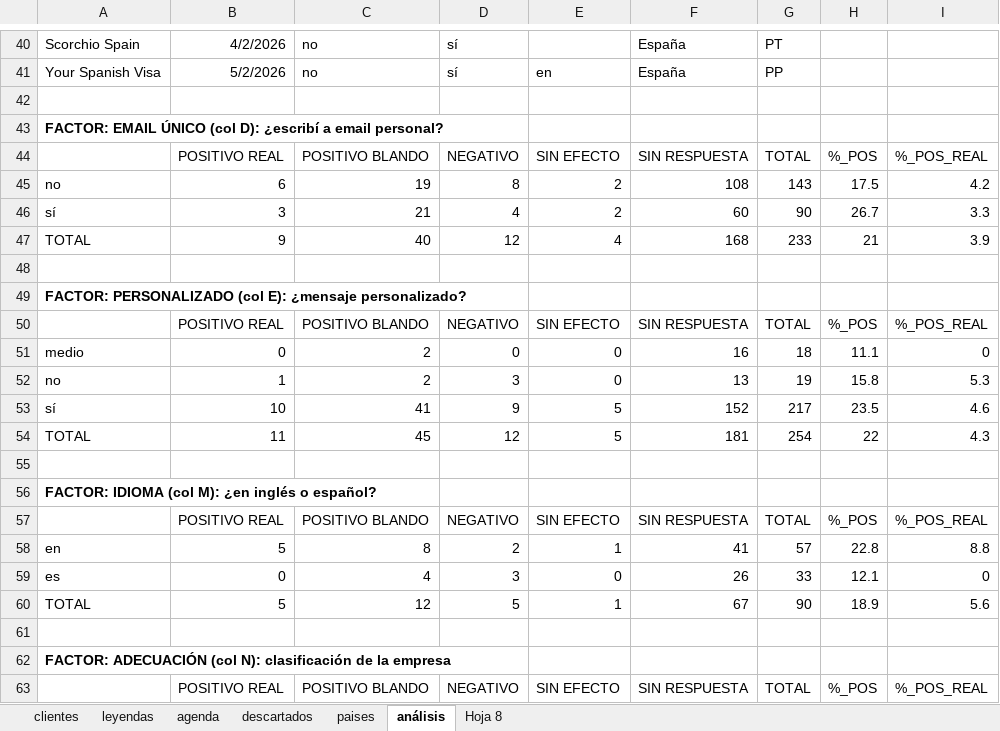
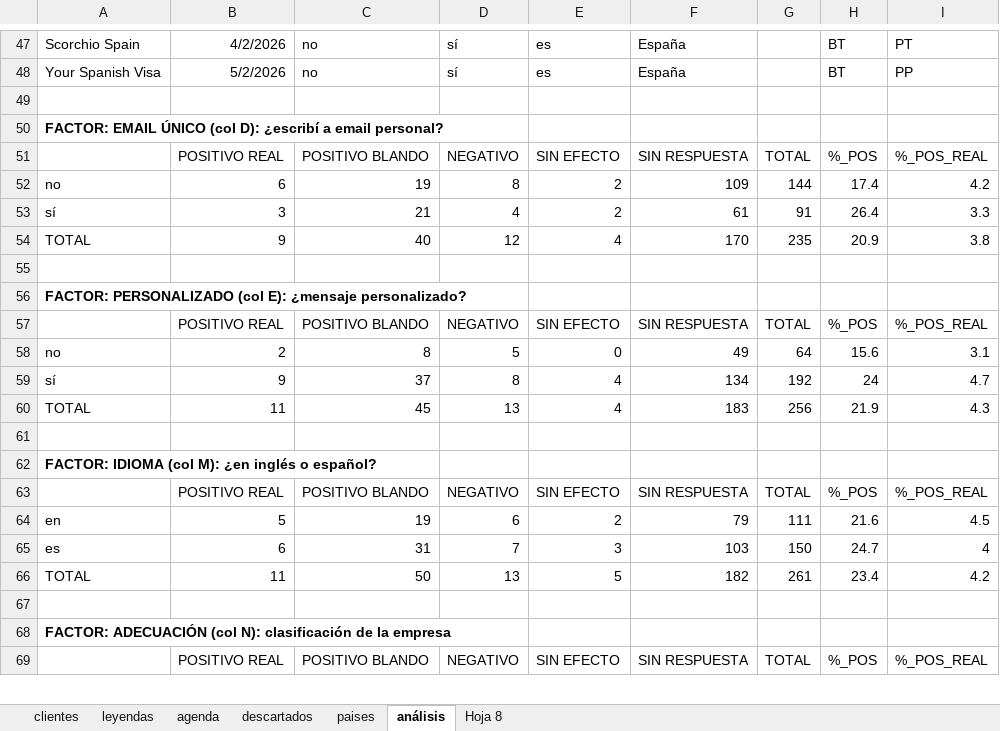
Before and after one commit to Rocio-bot/jurada, an Excel workbook: j-busqueda clientes/j-clientes-gle.xlsx, sheet análisis, drawn as a sheet; only a part is shown, gaps mark what is left out; values as stored, in another font and other column widths than the file's, no borders; removed rows and columns are numbered as before the commit, all else as after; the diff covers the shown part only; the diff names each change by its address in the sheet, - before the commit and + after, or states it on an @@ line.

```diff
--- a/j-busqueda clientes/j-clientes-gle.xlsx (sheet análisis)
+++ b/j-busqueda clientes/j-clientes-gle.xlsx (sheet análisis)
-E47: (empty)
+E47: es
-G47: PT
+G47: (empty)
-H47:H48: (empty)
+H47:H48: BT
-I47: (empty)
+I47: PT
-E48: en
+E48: es
-G48: PP
+G48: (empty)
-I48: (empty)
+I48: PP
-F52: 108
+F52: 109
-G52: 143
+G52: 144
-H52: 17.5
+H52: 17.4
-F53: 60
+F53: 61
-G53: 90
+G53: 91
-H53: 26.7
+H53: 26.4
-F54: 168
+F54: 170
-G54: 233
+G54: 235
-H54: 21
+H54: 20.9
-I54: 3.9
+I54: 3.8
-row 51: medio | 0 | 2 | 0 | 0 | 16 | 18 | 11.1 | 0
-row 52: no | 1 | 2 | 3 | 0 | 13 | 19 | 15.8 | 5.3
-row 53: sí | 10 | 41 | 9 | 5 | 152 | 217 | 23.5 | 4.6
+row 58: no | 2 | 8 | 5 | 0 | 49 | 64 | 15.6 | 3.1
+row 59: sí | 9 | 37 | 8 | 4 | 134 | 192 | 24 | 4.7
-D60: 12
+D60: 13
-E60: 5
+E60: 4
-F60: 181
+F60: 183
-G60: 254
+G60: 256
-H60: 22
+H60: 21.9
-row 58: en | 5 | 8 | 2 | 1 | 41 | 57 | 22.8 | 8.8
-row 59: es | 0 | 4 | 3 | 0 | 26 | 33 | 12.1 | 0
-row 60: TOTAL | 5 | 12 | 5 | 1 | 67 | 90 | 18.9 | 5.6
+row 64: en | 5 | 19 | 6 | 2 | 79 | 111 | 21.6 | 4.5
+row 65: es | 6 | 31 | 7 | 3 | 103 | 150 | 24.7 | 4
+row 66: TOTAL | 11 | 50 | 13 | 5 | 182 | 261 | 23.4 | 4.2
```
Also changed, not shown: 40 added rows, 31 removed rows, 103 edited cells and cell formats elsewhere in this sheet.
